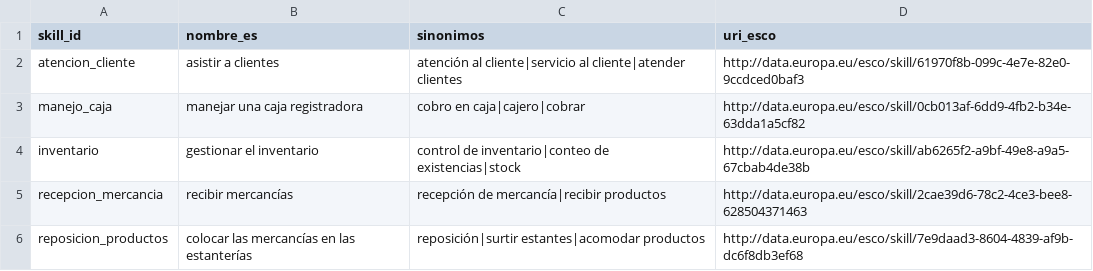
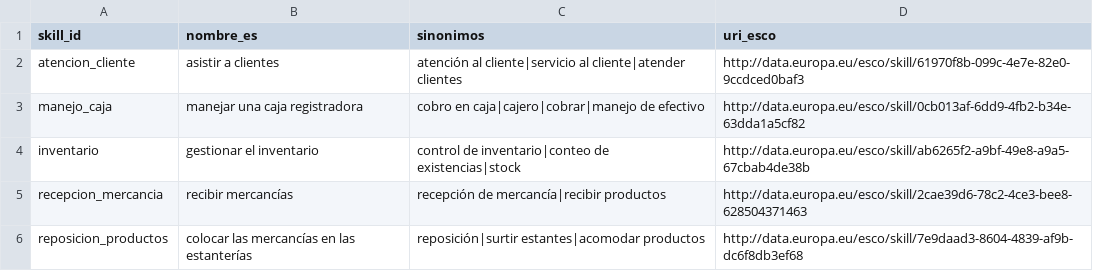
Before and after one commit to HackathonFISC/equipo-01, a CSV file: data/taxonomia.csv, drawn as a sheet; only a part is shown; the diff covers the shown part only.

```diff
--- a/data/taxonomia.csv
+++ b/data/taxonomia.csv
@@ -2,3 +2,3 @@ skill_id,nombre_es,sinonimos,uri_esco
 atencion_cliente,asistir a clientes,atención al cliente|servicio al cliente|atender clientes,http://data.europa.eu/esco/skill/61970f8b-099c-4e7e-82e0-9ccdced0baf3
-manejo_caja,manejar una caja registradora,cobro en caja|cajero|cobrar,http://data.europa.eu/esco/skill/0cb013af-6dd9-4fb2-b34e-63dda1a5cf82
+manejo_caja,manejar una caja registradora,cobro en caja|cajero|cobrar|manejo de efectivo,http://data.europa.eu/esco/skill/0cb013af-6dd9-4fb2-b34e-63dda1a5cf82
 inventario,gestionar el inventario,control de inventario|conteo de existencias|stock,http://data.europa.eu/esco/skill/ab6265f2-a9bf-49e8-a9a5-67cbab4de38b
```
Also changed, not shown: 30 added rows elsewhere in this file, 34 other files.
